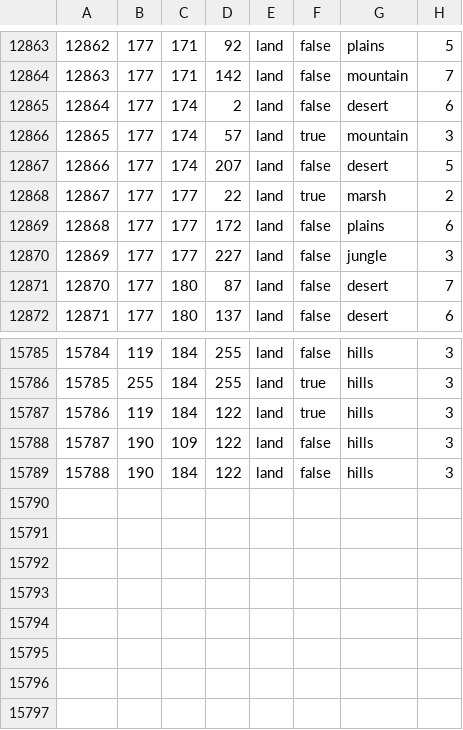
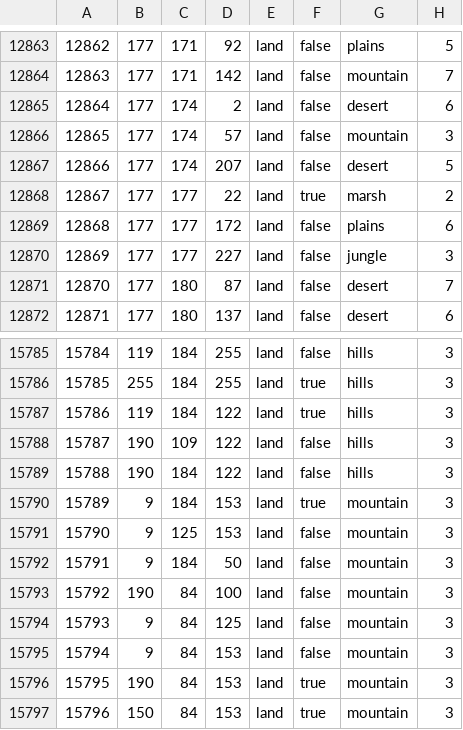
Before and after one commit to Cold-War-Iron-Curtain-Dev-Team/ColdWarIronCurtain, a CSV file: Cold War Iron Curtain/map/definition.csv, drawn as a sheet; only a part is shown, gaps mark what is left out.

```diff
--- a/Cold War Iron Curtain/map/definition.csv
+++ b/Cold War Iron Curtain/map/definition.csv
@@ -12865,3 +12865,3 @@
 12864;177;174;2;land;false;desert;6
-12865;177;174;57;land;true;mountain;3
+12865;177;174;57;land;false;mountain;3
 12866;177;174;207;land;false;desert;5
@@ -15789 +15789,9 @@
 15788;190;184;122;land;false;hills;3
+15789;9;184;153;land;true;mountain;3
+15790;9;125;153;land;false;mountain;3
+15791;9;184;50;land;false;mountain;3
+15792;190;84;100;land;false;mountain;3
+15793;9;84;125;land;false;mountain;3
+15794;9;84;153;land;false;mountain;3
+15795;190;84;153;land;true;mountain;3
+15796;150;84;153;land;true;mountain;3
```
Also changed, not shown: 9 other files.
